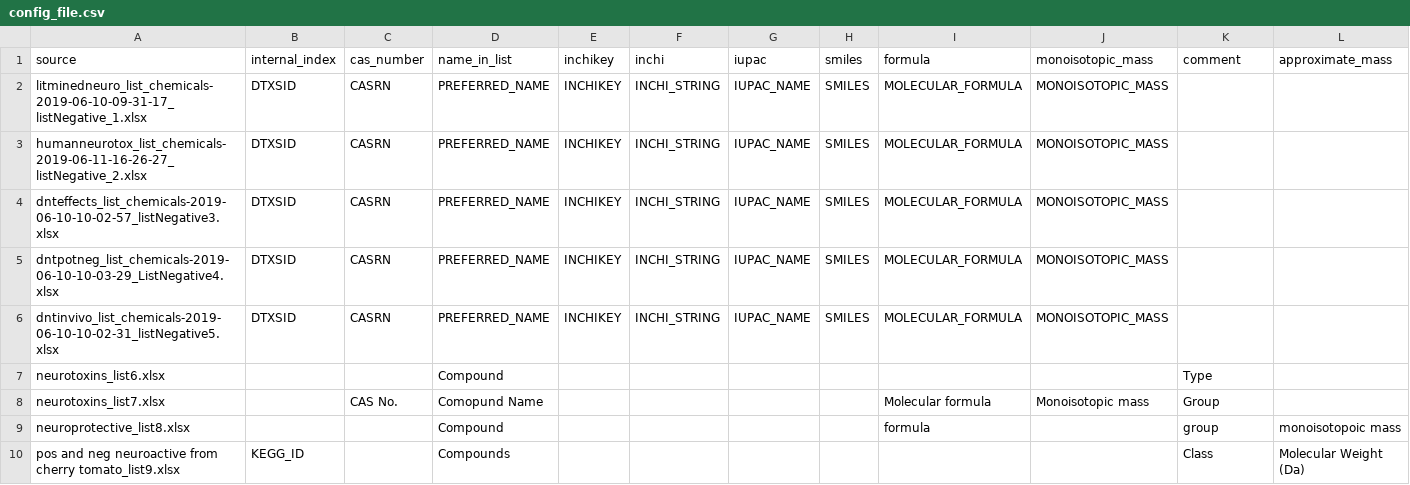
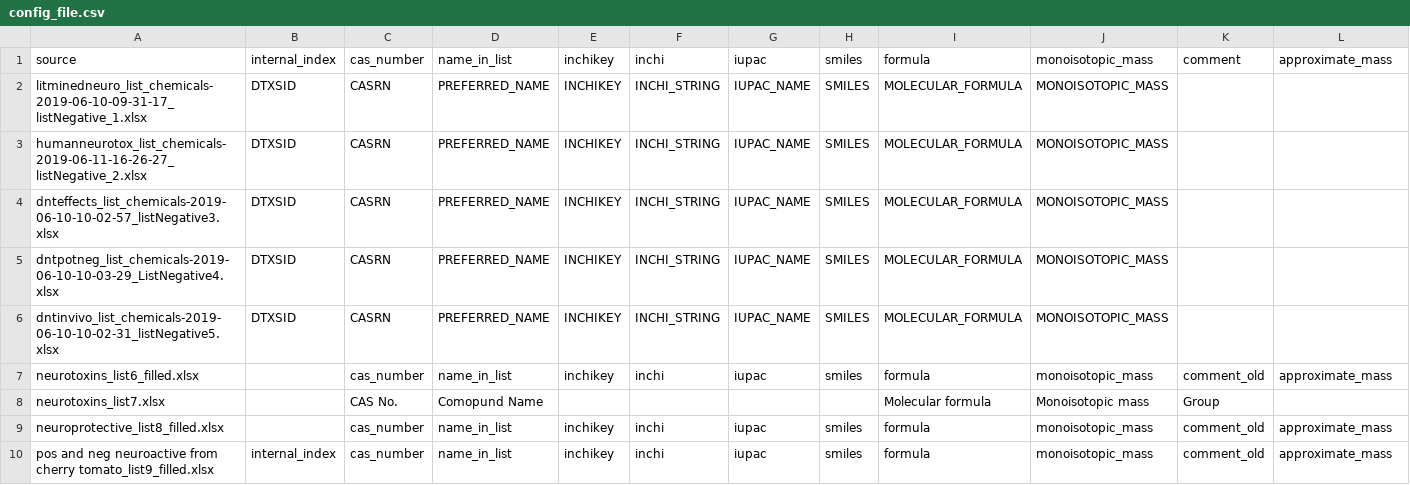
Before and after one commit to mrgulin/merge_suspect_list_tables, a CSV file: config_file.csv, drawn as a sheet; removed rows and columns are numbered as before the commit, all else as after; the diff names each change by its address in the sheet, - before the commit and + after, or states it on an @@ line.

Commit message:
working version with filling of data!

```diff
--- a/config_file.csv
+++ b/config_file.csv
-row 7: neurotoxins_list6.xlsx |  |  | Compound |  |  |  |  |  |  | Type
+row 7: neurotoxins_list6_filled.xlsx |  | cas_number | name_in_list | inchikey | inchi | iupac | smiles | formula | monoisotopic_mass | comment_old | approximate_mass
-row 9: neuroprotective_list8.xlsx |  |  | Compound |  |  |  |  | formula |  | group | monoisotopoic mass
-row 10: pos and neg neuroactive from cherry tomato_list9.xlsx | KEGG_ID |  | Compounds |  |  |  |  |  |  | Class | Molecular Weight (Da)
+row 9: neuroprotective_list8_filled.xlsx |  | cas_number | name_in_list | inchikey | inchi | iupac | smiles | formula | monoisotopic_mass | comment_old | approximate_mass
+row 10: pos and neg neuroactive from cherry tomato_list9_filled.xlsx | internal_index | cas_number | name_in_list | inchikey | inchi | iupac | smiles | formula | monoisotopic_mass | comment_old | approximate_mass
```
Also changed, not shown: config_fill_files.csv, 2 other files.
